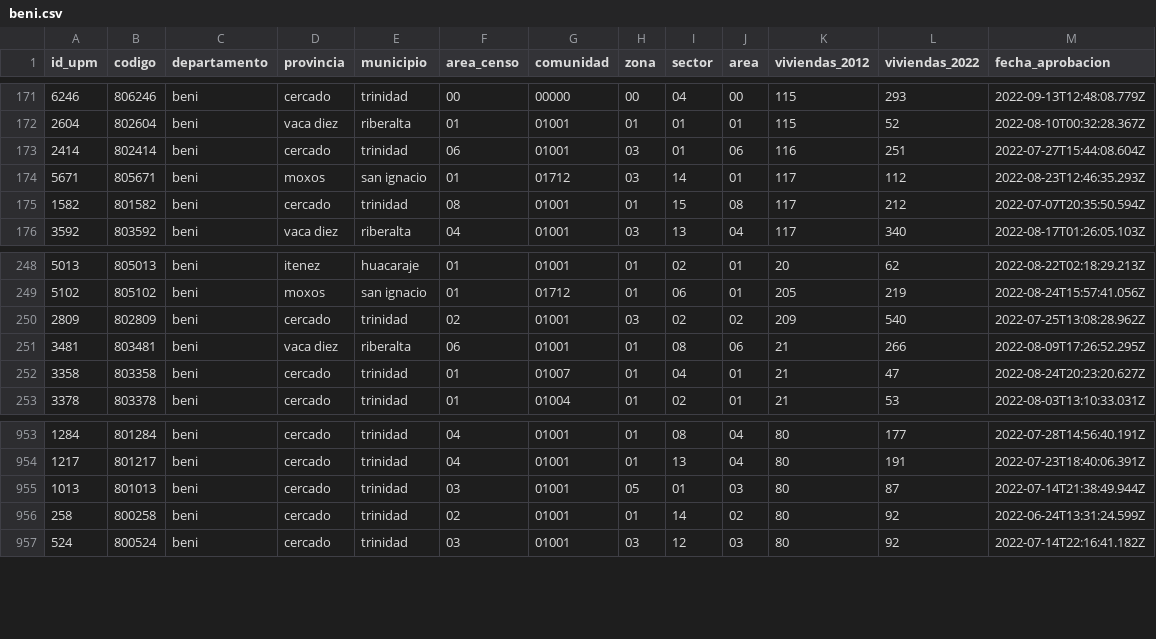
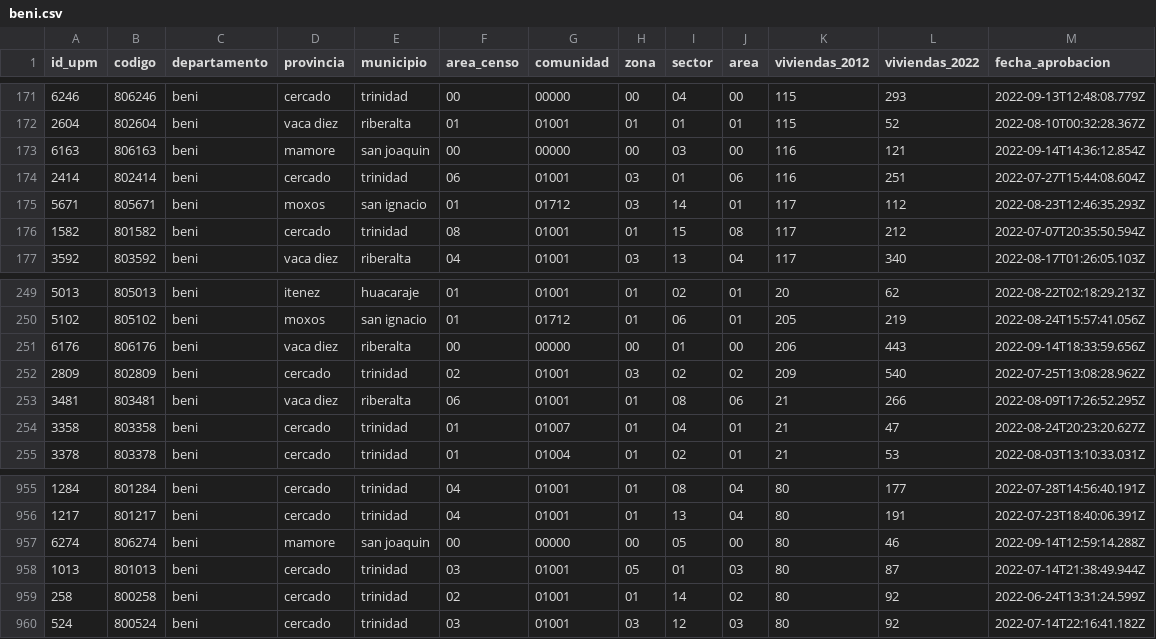
Before and after one commit to mauforonda/avance_censo, a CSV file: data/cartografia/departamentos/beni.csv, drawn as a sheet; only a part is shown, gaps mark what is left out; the diff names each change by its address in the sheet, - before the commit and + after, or states it on an @@ line.

```diff
--- a/data/cartografia/departamentos/beni.csv
+++ b/data/cartografia/departamentos/beni.csv
+row 173: 6163 | 806163 | beni | mamore | san joaquin | 00 | 00000 | 00 | 03 | 00 | 116 | 121 | 2022-09-14T14:36:12.854Z
+row 251: 6176 | 806176 | beni | vaca diez | riberalta | 00 | 00000 | 00 | 01 | 00 | 206 | 443 | 2022-09-14T18:33:59.656Z
+row 957: 6274 | 806274 | beni | mamore | san joaquin | 00 | 00000 | 00 | 05 | 00 | 80 | 46 | 2022-09-14T12:59:14.288Z
```
Also changed, not shown: data/cartografia/departamentos/chuquisaca.csv, data/cartografia/departamentos/potosi.csv, 6 other files.
